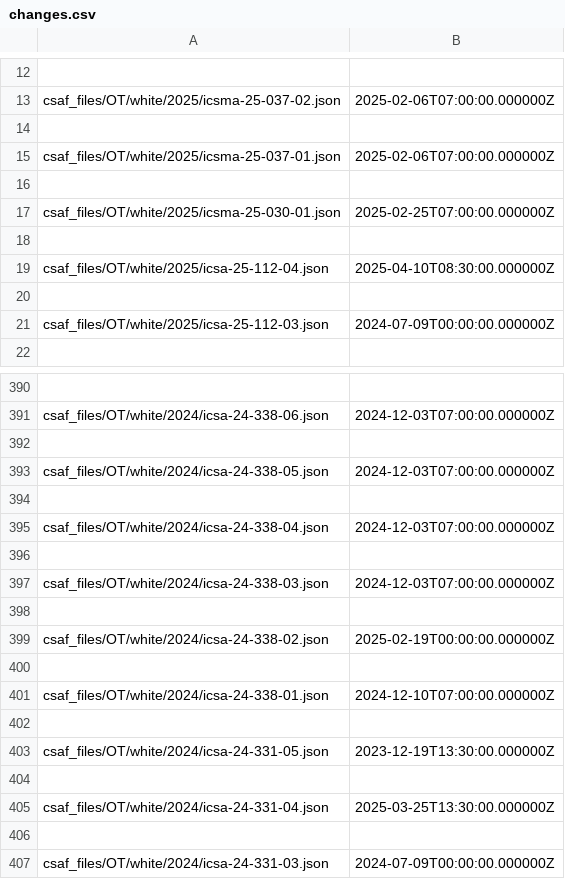
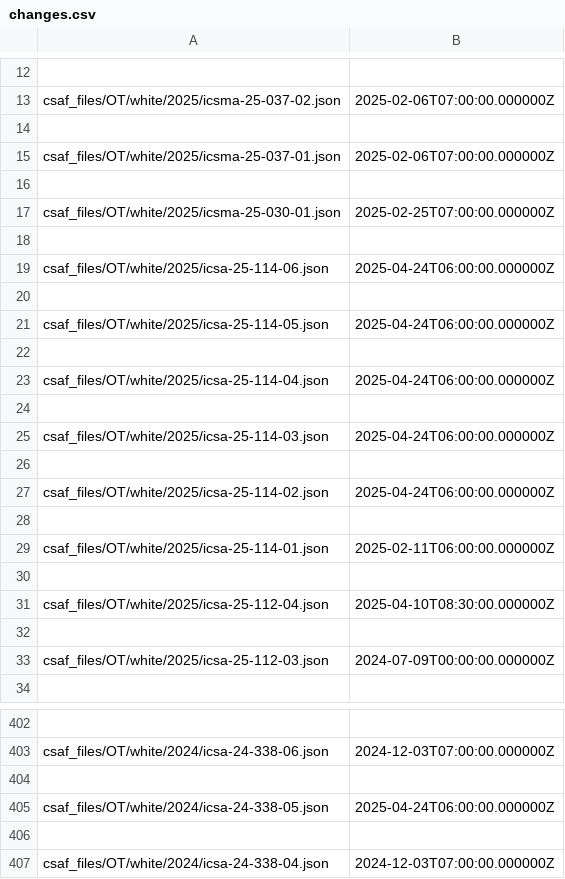
Before and after one commit to cisagov/CSAF, a CSV file: csaf_files/OT/white/changes.csv, drawn as a sheet; only a part is shown, gaps mark what is left out; the shorter side is filled out with more unchanged rows.

```diff
--- a/csaf_files/OT/white/changes.csv
+++ b/csaf_files/OT/white/changes.csv
@@ -18,2 +18,14 @@ csaf_files/OT/white/2025/icsma-25-030-01.json,2025-02-25T07:00:00.000000Z
 
+csaf_files/OT/white/2025/icsa-25-114-06.json,2025-04-24T06:00:00.000000Z
+
+csaf_files/OT/white/2025/icsa-25-114-05.json,2025-04-24T06:00:00.000000Z
+
+csaf_files/OT/white/2025/icsa-25-114-04.json,2025-04-24T06:00:00.000000Z
+
+csaf_files/OT/white/2025/icsa-25-114-03.json,2025-04-24T06:00:00.000000Z
+
+csaf_files/OT/white/2025/icsa-25-114-02.json,2025-04-24T06:00:00.000000Z
+
+csaf_files/OT/white/2025/icsa-25-114-01.json,2025-02-11T06:00:00.000000Z
+
 csaf_files/OT/white/2025/icsa-25-112-04.json,2025-04-10T08:30:00.000000Z
@@ -392,3 +404,3 @@ csaf_files/OT/white/2024/icsa-24-338-06.json,2024-12-03T07:00:00.000000Z
 
-csaf_files/OT/white/2024/icsa-24-338-05.json,2024-12-03T07:00:00.000000Z
+csaf_files/OT/white/2024/icsa-24-338-05.json,2025-04-24T06:00:00.000000Z
 
```
Also changed, not shown: 23 other files.
